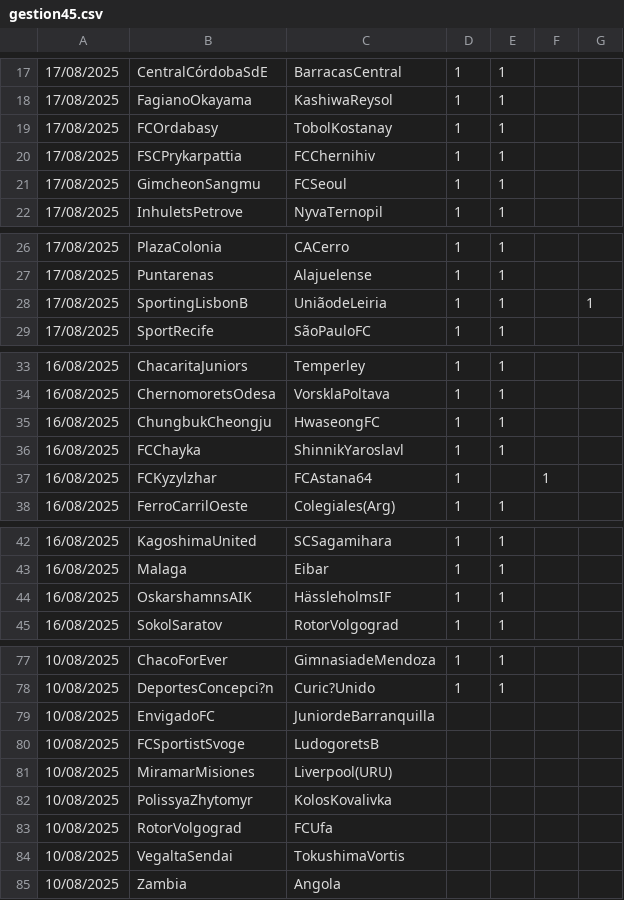
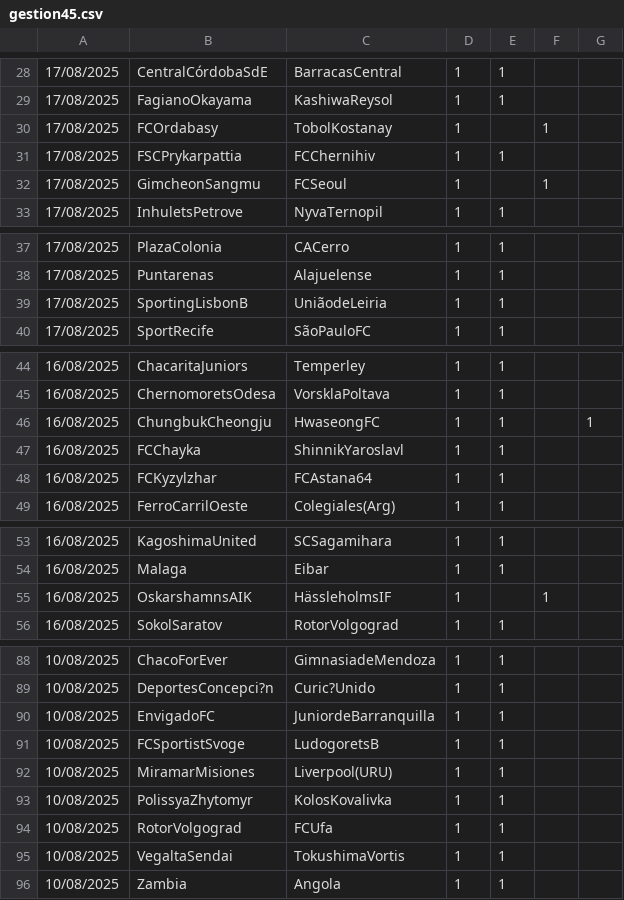
Before and after one commit to ericmc2408-dotcom/artscalping, a CSV file: gestion45.csv, drawn as a sheet; only a part is shown, gaps mark what is left out; addresses are those after the commit; the diff covers the shown part only; the diff names each change by its address in the sheet, - before the commit and + after, or states it on an @@ line.

```diff
--- a/gestion45.csv
+++ b/gestion45.csv
-E30: 1
+E30: (empty)
-F30: (empty)
+F30: 1
-E32: 1
+E32: (empty)
-F32: (empty)
+F32: 1
-G39: 1
+G39: (empty)
-G46: (empty)
+G46: 1
-E48: (empty)
+E48: 1
-F48: 1
+F48: (empty)
-E55: 1
+E55: (empty)
-F55: (empty)
+F55: 1
-D90:D96: (empty)
+D90:D96: 1
-E90:E96: (empty)
+E90:E96: 1
```
Also changed, not shown: 12 added rows, 1 removed row and 11 edited cells elsewhere in this file, gestion25.csv, gestion451.csv.
